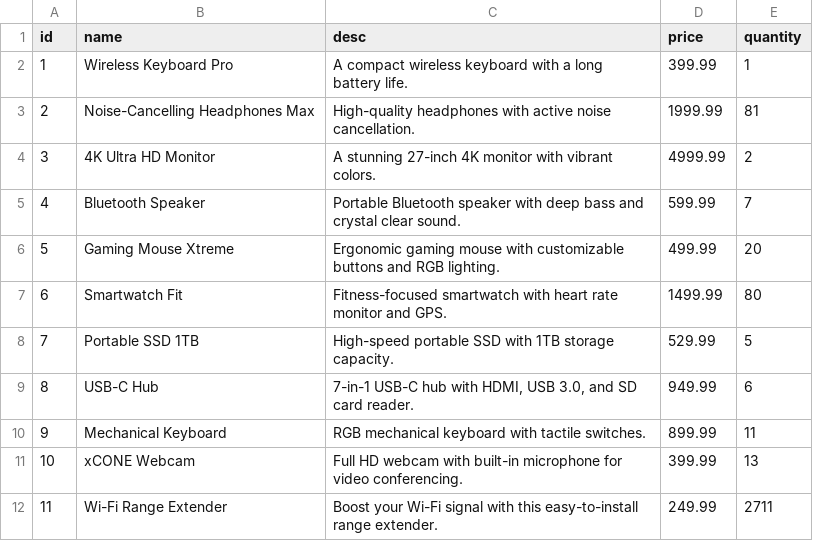
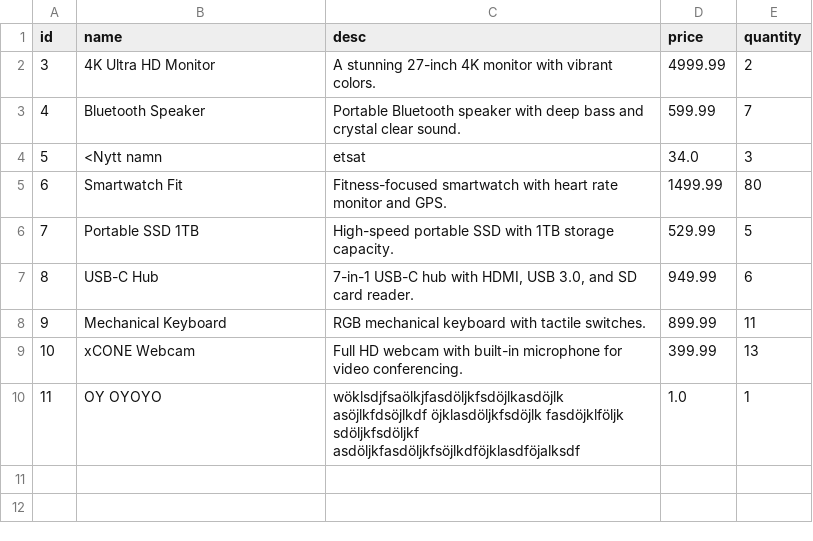
Before and after one commit to ValterCarlens/Till-mpad_programmering, a CSV file: Projekt1/db_products.csv, drawn as a sheet; removed rows and columns are numbered as before the commit, all else as after; the diff names each change by its address in the sheet, - before the commit and + after, or states it on an @@ line.

```diff
--- a/Projekt1/db_products.csv
+++ b/Projekt1/db_products.csv
-row 2: 1 | Wireless Keyboard Pro | A compact wireless keyboard with a long battery life. | 399.99 | 1
-row 3: 2 | Noise-Cancelling Headphones Max | High-quality headphones with active noise cancellation. | 1999.99 | 81
-row 6: 5 | Gaming Mouse Xtreme | Ergonomic gaming mouse with customizable buttons and RGB lighting. | 499.99 | 20
+row 4: 5 | <Nytt namn | etsat | 34.0 | 3
-row 12: 11 | Wi-Fi Range Extender | Boost your Wi-Fi signal with this easy-to-install range extender. | 249.99 | 2711
+row 10: 11 | OY OYOYO | wöklsdjfsaölkjfasdöljkfsdöjlkasdöjlk asöjlkfdsöjlkdf öjklasdöljkfsdöjlk fasdöjklföljk sdöljkfsdöljkf asdöljkfasdöljkfsöjlkdföjklasdföjalksdf | 1.0 | 1
```
Also changed, not shown: 2 other files.
